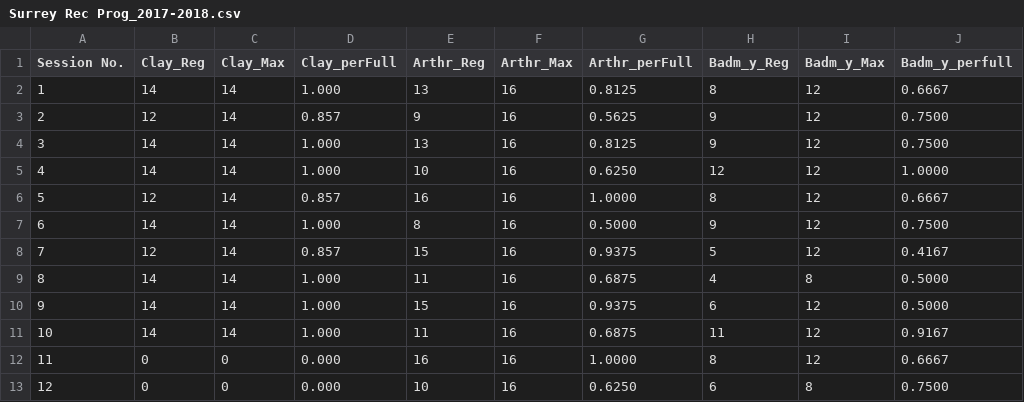
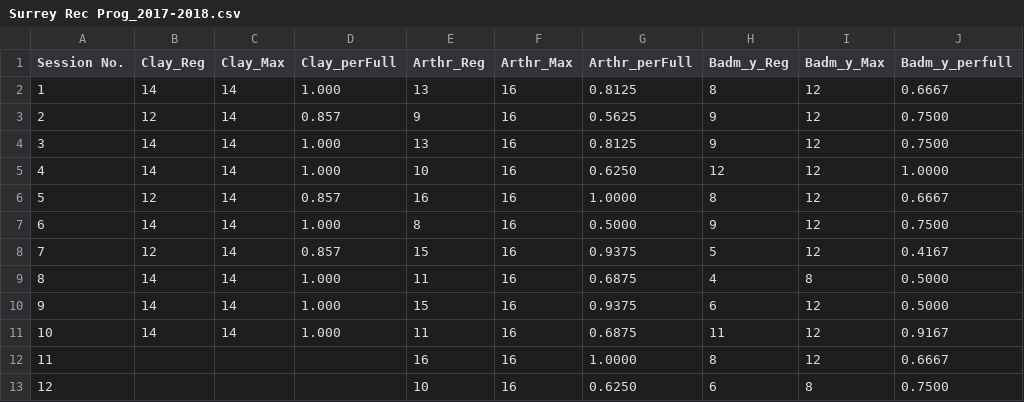
Before and after one commit to valthomaso/Stats-project, a CSV file: Surrey Rec Prog_2017-2018.csv, drawn as a sheet.

Commit message:
Update Surrey Rec Prog_2017-2018.csv

```diff
--- a/Surrey Rec Prog_2017-2018.csv
+++ b/Surrey Rec Prog_2017-2018.csv
@@ -11,3 +11,3 @@
 10,14,14,1.000,11,16,0.6875,11,12,0.9167
-11,0,0,0.000,16,16,1.0000,8,12,0.6667
-12,0,0,0.000,10,16,0.6250,6,8,0.7500
+11,,,,16,16,1.0000,8,12,0.6667
+12,,,,10,16,0.6250,6,8,0.7500
```
